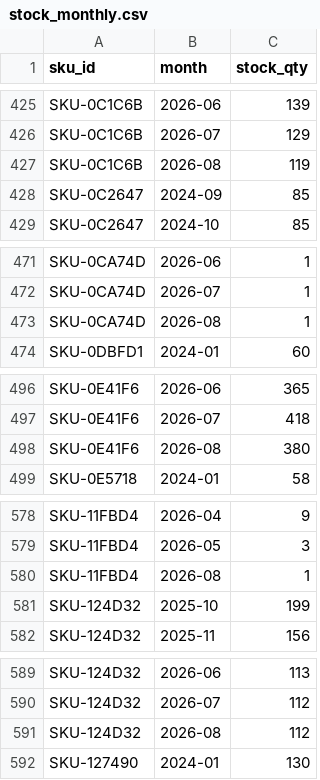
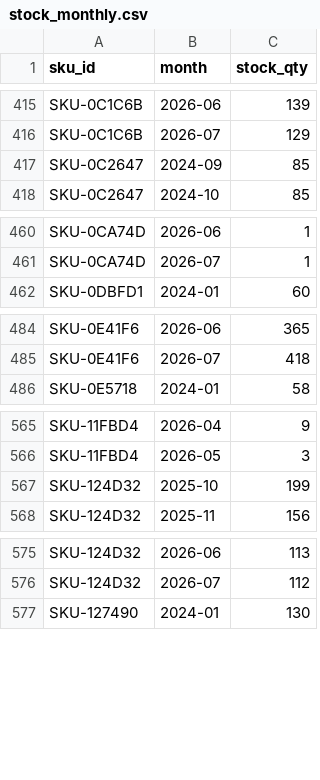
Before and after one commit to viktorovichatwork/purchase-planning, a CSV file: inbox/stock_monthly.csv, drawn as a sheet; only a part is shown, gaps mark what is left out; the diff covers the shown part only.

```diff
--- a/inbox/stock_monthly.csv
+++ b/inbox/stock_monthly.csv
@@ -426,3 +416,2 @@ SKU-0C1C6B,2026-06,139
 SKU-0C1C6B,2026-07,129
-SKU-0C1C6B,2026-08,119
 SKU-0C2647,2024-09,85
@@ -472,3 +461,2 @@ SKU-0CA74D,2026-06,1
 SKU-0CA74D,2026-07,1
-SKU-0CA74D,2026-08,1
 SKU-0DBFD1,2024-01,60
@@ -497,3 +485,2 @@ SKU-0E41F6,2026-06,365
 SKU-0E41F6,2026-07,418
-SKU-0E41F6,2026-08,380
 SKU-0E5718,2024-01,58
@@ -579,3 +566,2 @@ SKU-11FBD4,2026-04,9
 SKU-11FBD4,2026-05,3
-SKU-11FBD4,2026-08,1
 SKU-124D32,2025-10,199
@@ -590,3 +576,2 @@ SKU-124D32,2026-06,113
 SKU-124D32,2026-07,112
-SKU-124D32,2026-08,112
 SKU-127490,2024-01,130
```
Also changed, not shown: 15 removed rows elsewhere in this file.
